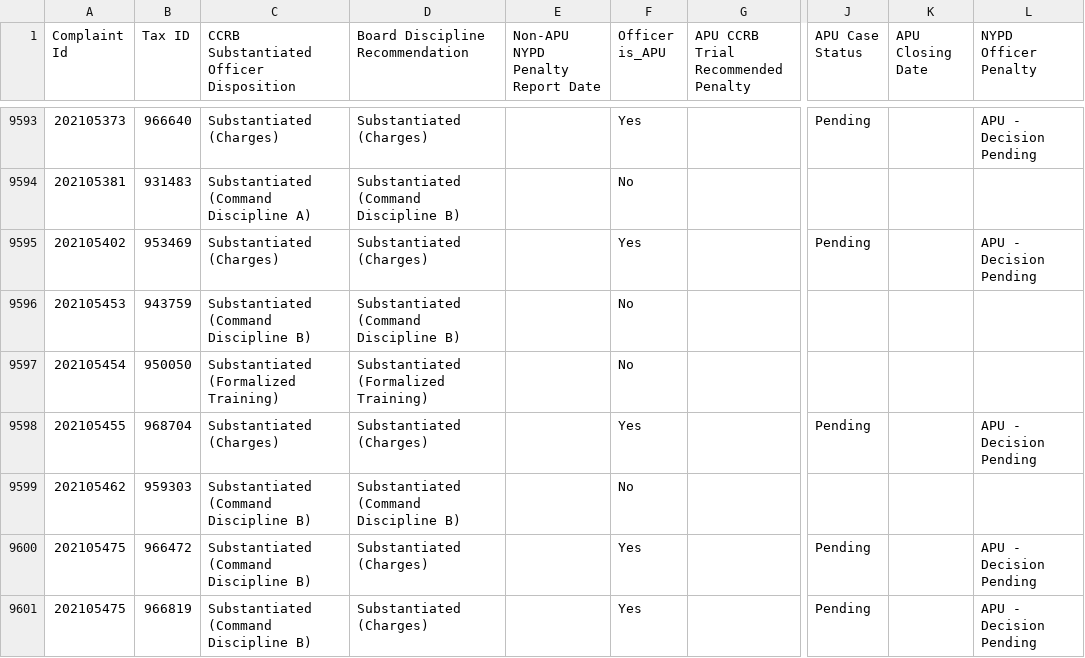
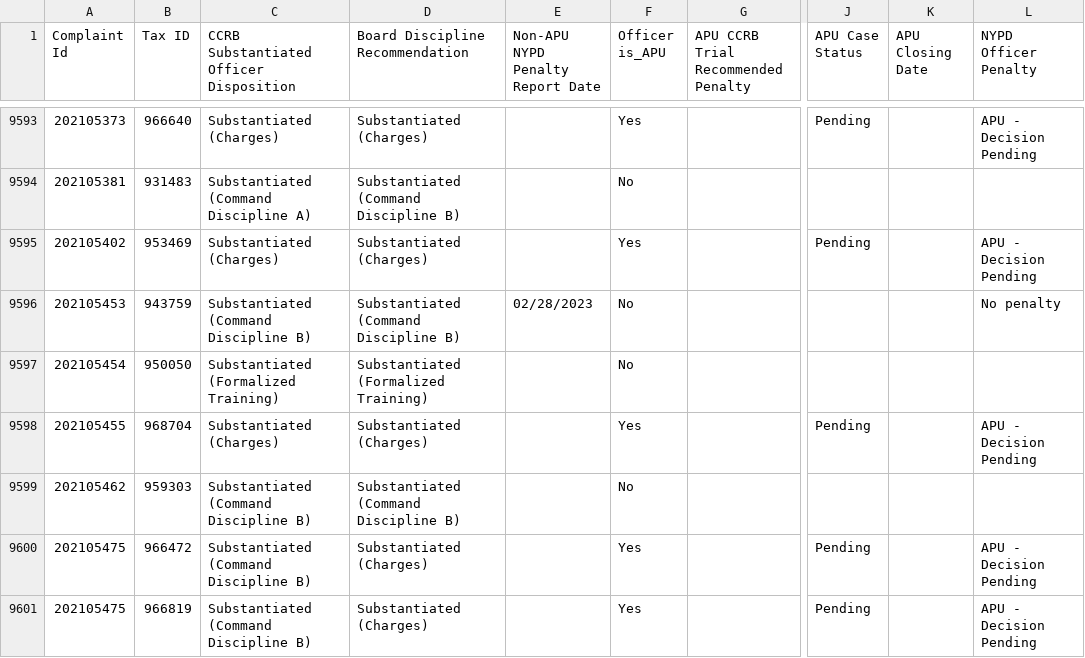
Before and after one commit to ryanwatkins/ccrb-complaints-database, a CSV file: ccrb-complaints-database-penalties.csv, drawn as a sheet; only a part is shown, gaps mark what is left out; the diff names each change by its address in the sheet, - before the commit and + after, or states it on an @@ line.

```diff
--- a/ccrb-complaints-database-penalties.csv
+++ b/ccrb-complaints-database-penalties.csv
-E9596 (Non-APU NYPD Penalty Report Date): (empty)
+E9596 (Non-APU NYPD Penalty Report Date): 02/28/2023
-L9596 (NYPD Officer Penalty): (empty)
+L9596 (NYPD Officer Penalty): No penalty
```
